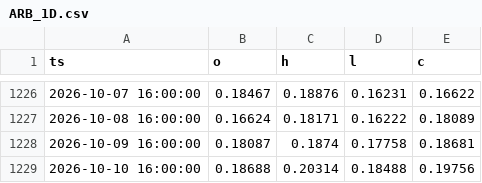
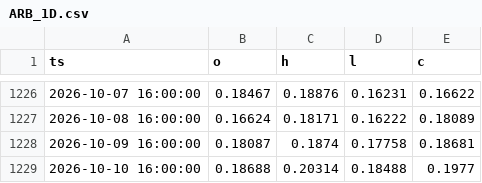
Before and after one commit to ojeology/QUANTLAB, a CSV file: quantlab_cache/daily/ARB_1D.csv, drawn as a sheet; only a part is shown, gaps mark what is left out.

```diff
--- a/quantlab_cache/daily/ARB_1D.csv
+++ b/quantlab_cache/daily/ARB_1D.csv
@@ -1228,2 +1228,2 @@ ts,o,h,l,c
 2026-10-09 16:00:00,0.18087,0.1874,0.17758,0.18681
-2026-10-10 16:00:00,0.18688,0.20314,0.18488,0.19756
+2026-10-10 16:00:00,0.18688,0.20314,0.18488,0.1977
```
Also changed, not shown: quantlab_cache/daily/ADA_1D.csv, quantlab_cache/daily/APT_1D.csv, 21 other files.
